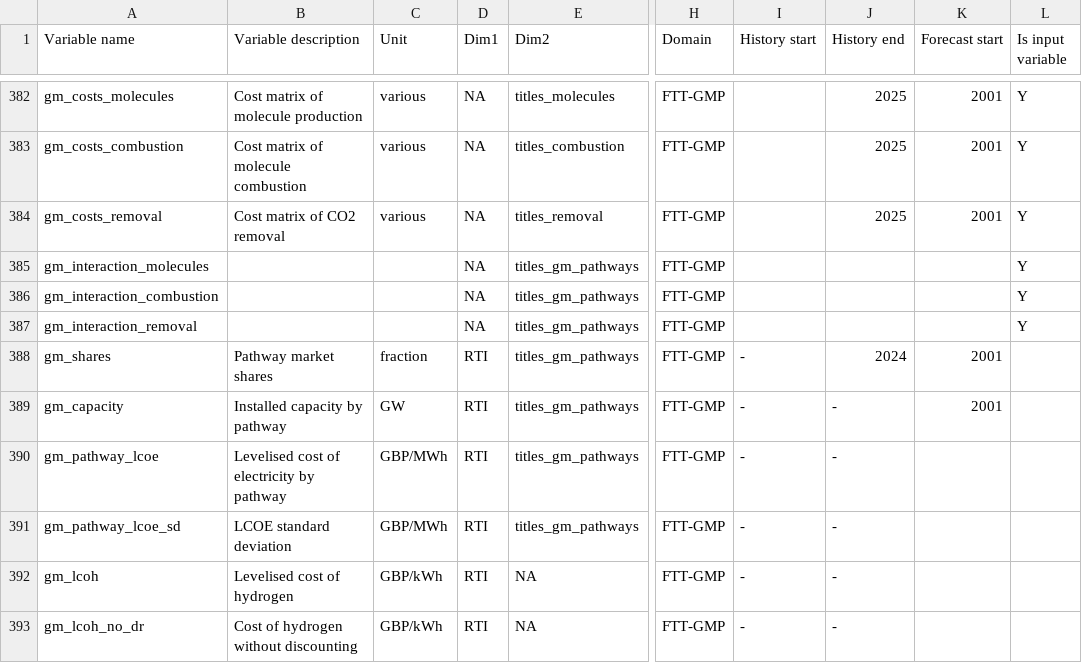
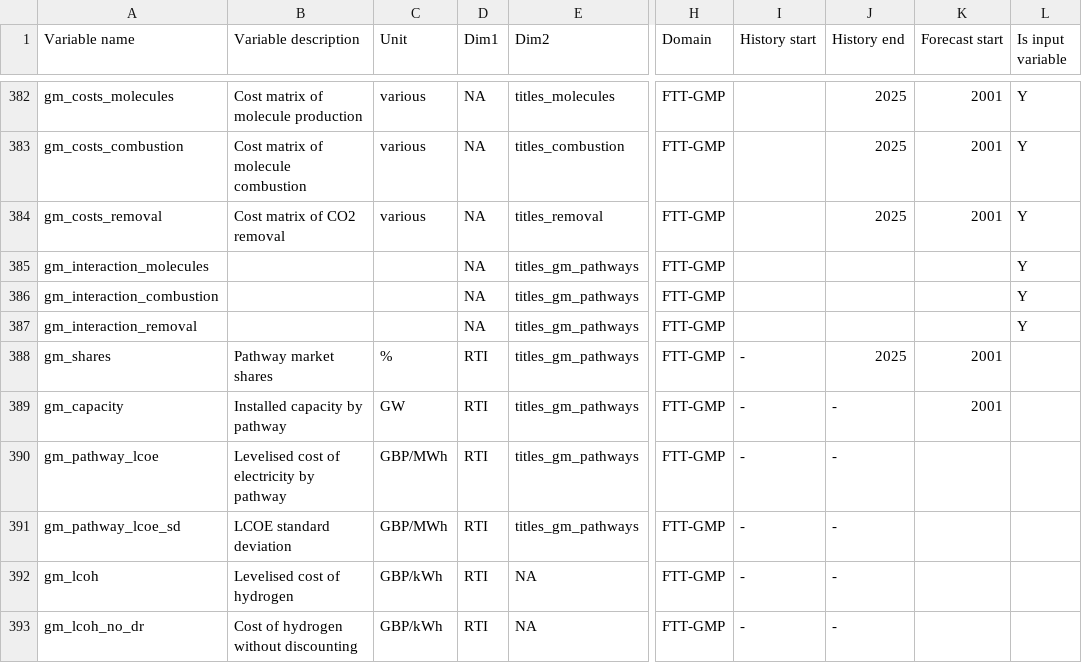
Before and after one commit to AEdwards476/FTT_StandAlone_GMP, a CSV file: Utilities/titles/VariableListing.csv, drawn as a sheet; only a part is shown, gaps mark what is left out; the diff names each change by its address in the sheet, - before the commit and + after, or states it on an @@ line.

```diff
--- a/Utilities/titles/VariableListing.csv
+++ b/Utilities/titles/VariableListing.csv
-C388 (Unit): fraction
+C388 (Unit): %
-J388 (History end): 2024
+J388 (History end): 2025
```
Also changed, not shown: 1 other file.
